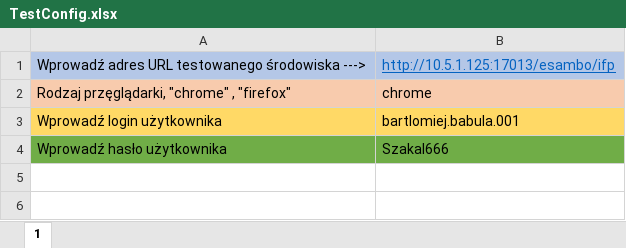
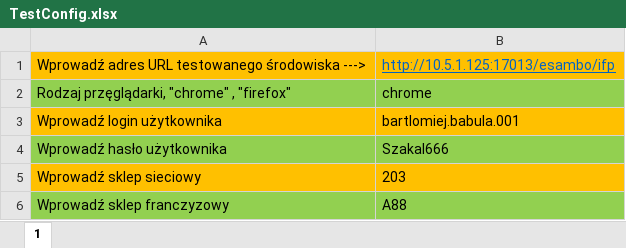
Before and after one commit to BartlomiejBabula/eSambo-selenium, an Excel workbook: TestConfig.xlsx, sheet 1, drawn as a sheet; values as stored, in another font and other column widths than the file's, no borders; the diff names each change by its address in the sheet, - before the commit and + after, or states it on an @@ line.

Commit message:
franchise_order/configTest + login

```diff
--- a/TestConfig.xlsx (sheet 1)
+++ b/TestConfig.xlsx (sheet 1)
-A1:B1 fill: #B4C7E7
+A1:B1 fill: #FFC000
-A2:B2 fill: #F8CBAD
+A2:B2 fill: #92D050
-A3:B3 fill: #FFD966
+A3:B3 fill: #FFC000
-A4:B4 fill: #70AD47
+A4:B4 fill: #92D050
+row 5: Wprowadź sklep sieciowy | 203
+row 6: Wprowadź sklep franczyzowy | A88
```
Also changed, not shown: 9 other files.
